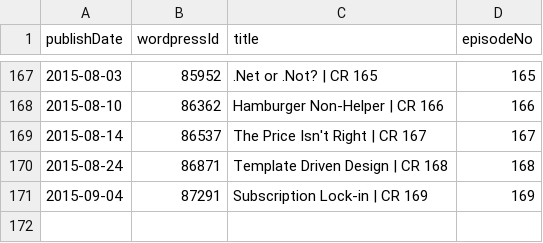
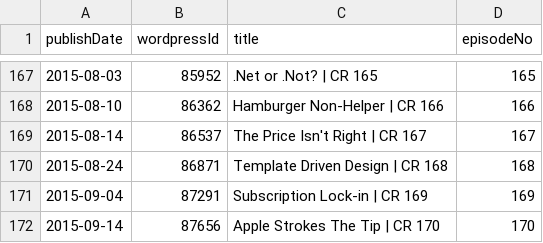
Before and after one commit to Cj-Malone/jb_data, a CSV file: shows/cr.csv, drawn as a sheet; only a part is shown, gaps mark what is left out.

Commit message:
cr170

```diff
--- a/shows/cr.csv
+++ b/shows/cr.csv
@@ -171 +171,2 @@ publishDate,wordpressId,title,episodeNo
 2015-09-04,87291,Subscription Lock-in | CR 169,169
+2015-09-14,87656,Apple Strokes The Tip | CR 170,170
```
